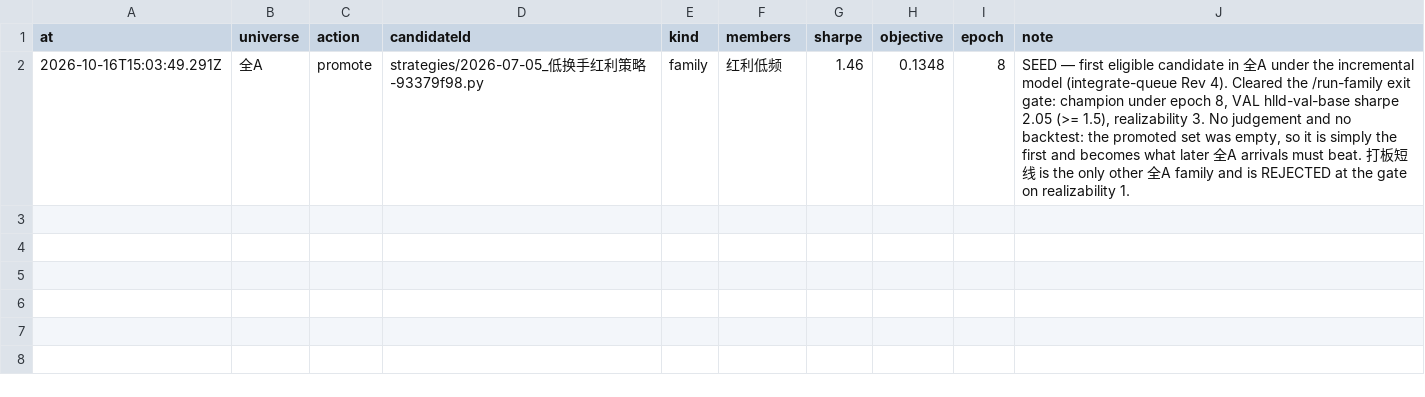
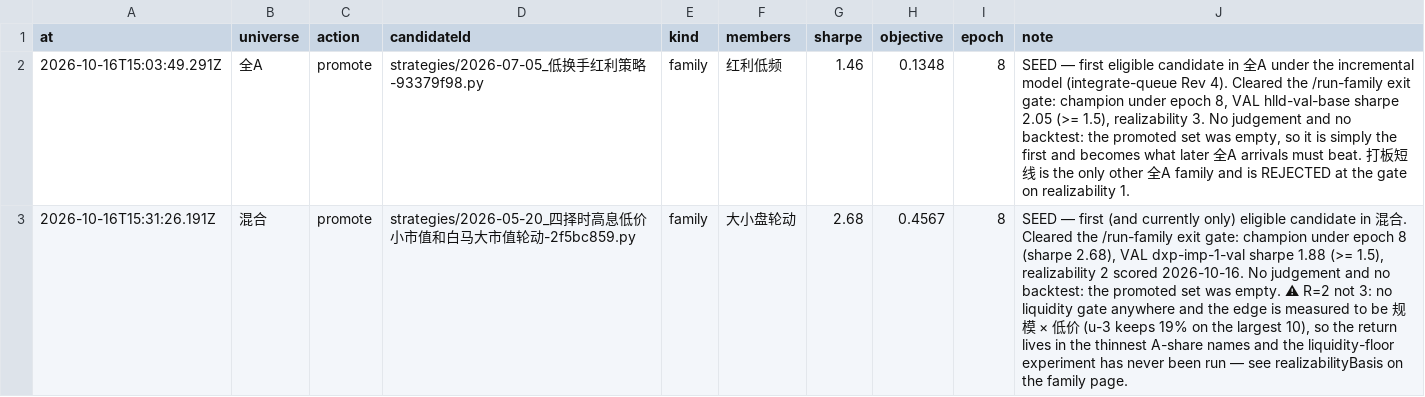
Before and after one commit to MohanShen/join-quant, a TSV file: data/promoted.tsv, drawn as a sheet; the diff names each change by its address in the sheet, - before the commit and + after, or states it on an @@ line.

```diff
--- a/data/promoted.tsv
+++ b/data/promoted.tsv
+row 3: 2026-10-16T15:31:26.191Z | 混合 | promote | strategies/2026-05-20_四择时高息低价小市值和白马大市值轮动-2f5bc859.py | family | 大小盘轮动 | 2.68 | 0.4567 | 8 | SEED — first (and currently only) eligible candidate in 混合. Cleared the /run-family exit gate: champion under epoch 8 (sharpe 2.68), VAL dxp-imp-1-val sharpe 1.88 (>= 1.5), realizability 2 scored 2026-10-16. No judgement and no backtest: the promoted set was empty. ⚠ R=2 not 3: no liquidity gate anywhere and the edge is measured to be 规模 × 低价 (u-3 keeps 19% on the largest 10), so the return lives in the thinnest A-share names and the liquidity-floor experiment has never been run — see realizabilityBasis on the family page.
```
Also changed, not shown: 1 other file.
